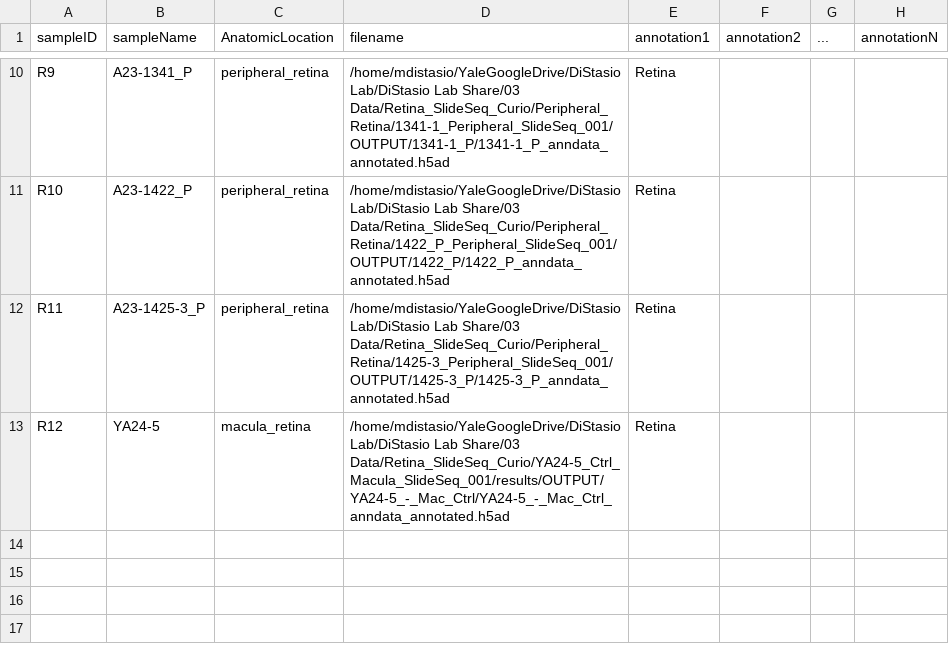
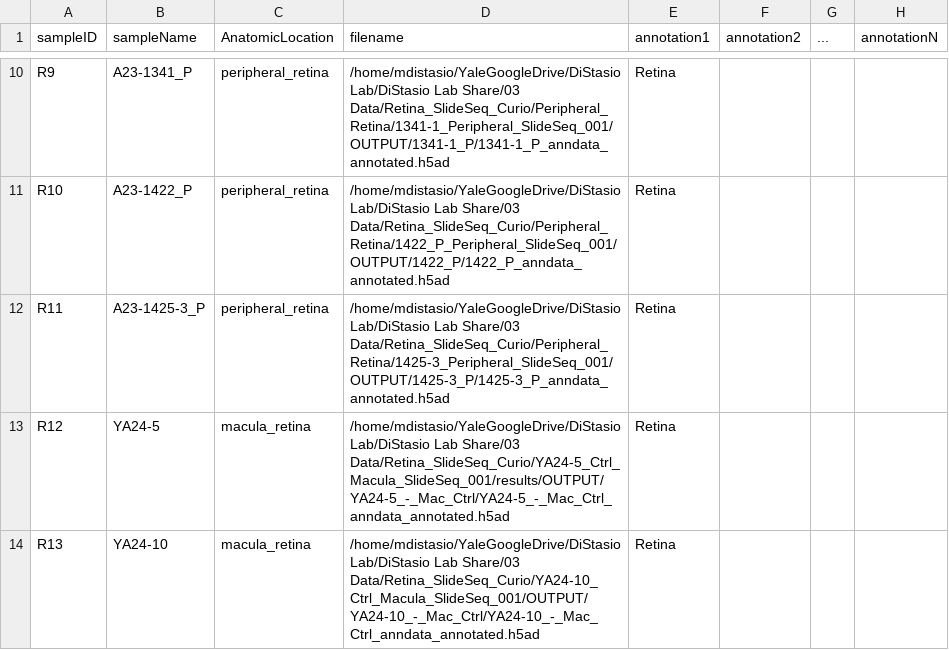
Before and after one commit to distasiolab/SHiPBIO, a CSV file: sample_worksheet.csv, drawn as a sheet; only a part is shown, gaps mark what is left out.

```diff
--- a/sample_worksheet.csv
+++ b/sample_worksheet.csv
@@ -13 +13,2 @@ R11, A23-1425-3_P, peripheral_retina, /home/mdistasio/YaleGoogleDrive/DiStasio L
 R12, YA24-5, macula_retina, /home/mdistasio/YaleGoogleDrive/DiStasio Lab/DiStasio Lab Share/03 Data/Retina_SlideSeq_Curio/YA24-5_Ctrl_Macula_SlideSeq_001/results/OUTPUT/YA24-5_-_Mac_Ctrl/YA24-5_-_Mac_Ctrl_anndata_annotated.h5ad, Retina
+R13, YA24-10, macula_retina, /home/mdistasio/YaleGoogleDrive/DiStasio Lab/DiStasio Lab Share/03 Data/Retina_SlideSeq_Curio/YA24-10_Ctrl_Macula_SlideSeq_001/OUTPUT/YA24-10_-_Mac_Ctrl/YA24-10_-_Mac_Ctrl_anndata_annotated.h5ad, Retina
```
Also changed, not shown: 1 other file.
